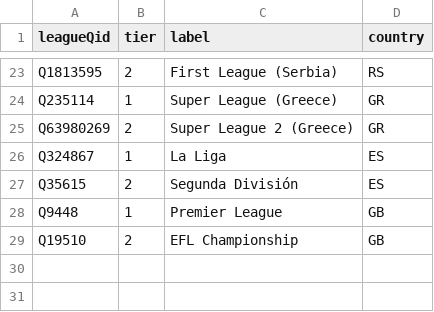
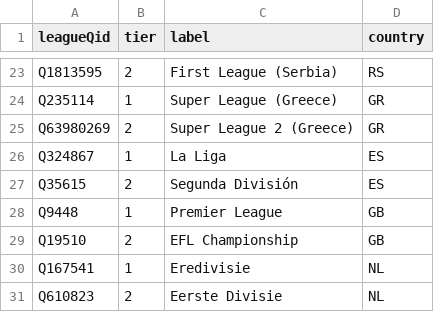
Before and after one commit to AlexGrozavul/Football, a CSV file: data/league-tiers.csv, drawn as a sheet; only a part is shown, gaps mark what is left out; the diff names each change by its address in the sheet, - before the commit and + after, or states it on an @@ line.

```diff
--- a/data/league-tiers.csv
+++ b/data/league-tiers.csv
+row 30: Q167541 | 1 | Eredivisie | NL
+row 31: Q610823 | 2 | Eerste Divisie | NL
```
Also changed, not shown: data/league-rosters.csv, 3 other files.
